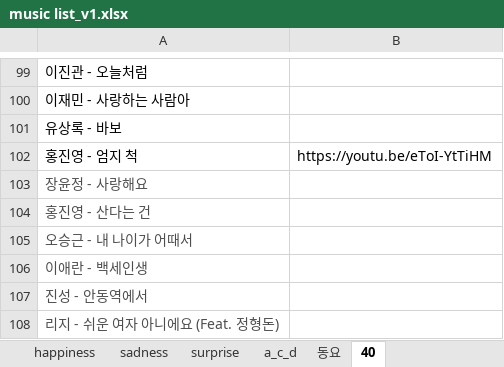
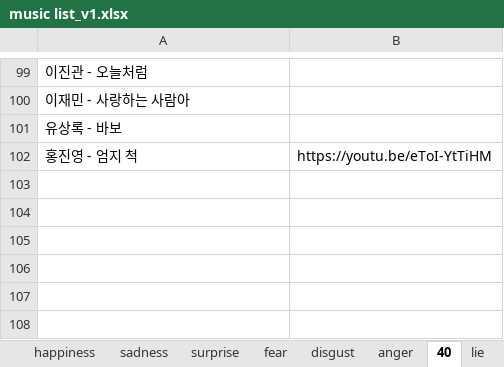
Before and after one commit to kookmin-sw/2019-cap1-2019_10, an Excel workbook: src/DB/music list_v1.xlsx, sheet 40, drawn as a sheet; only a part is shown, gaps mark what is left out; values as stored, in another font and other column widths than the file's, no borders; the diff covers the shown part only; the diff names each change by its address in the sheet, - before the commit and + after, or states it on an @@ line.

```diff
--- a/src/DB/music list_v1.xlsx (sheet 40)
+++ b/src/DB/music list_v1.xlsx (sheet 40)
-sheet tab: a_c_d
+sheet tab: fear
+sheet tab: disgust
+sheet tab: anger
+sheet tab: lie
-row 103: 장윤정 - 사랑해요
-row 104: 홍진영 - 산다는 건
-row 105: 오승근 - 내 나이가 어때서
-row 106: 이애란 - 백세인생
-row 107: 진성 - 안동역에서
-row 108: 리지 - 쉬운 여자 아니에요 (Feat. 정형돈)
```
Also changed, not shown: 27 edited cells elsewhere in this sheet, sheet happiness, sheet sadness, sheet 동요, sheet surprise, other sheet tabs, 8 other files.
